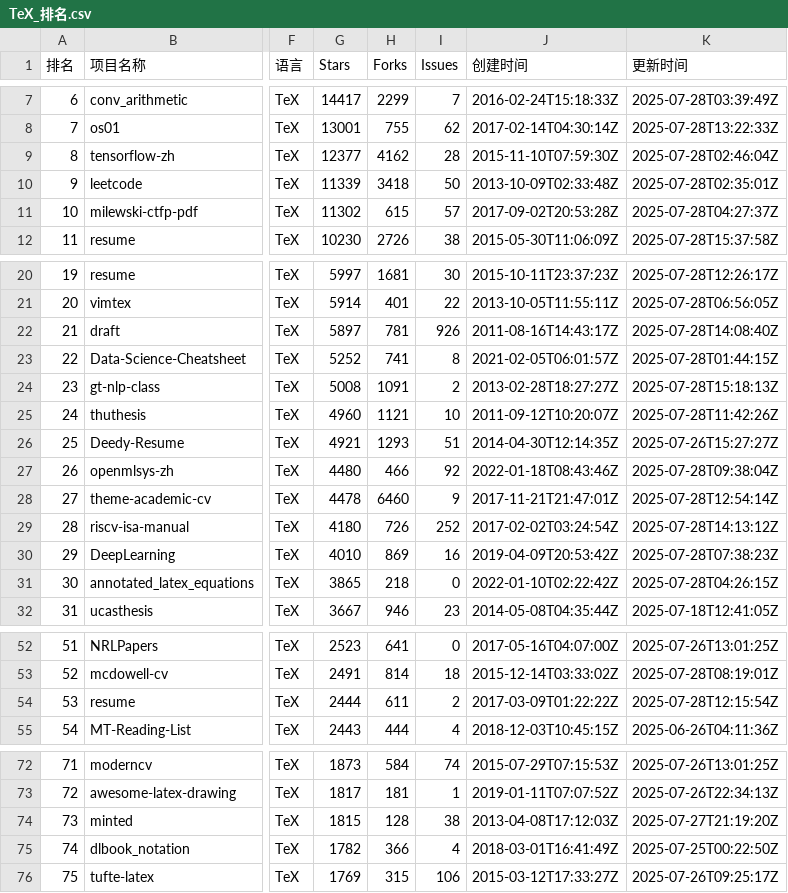
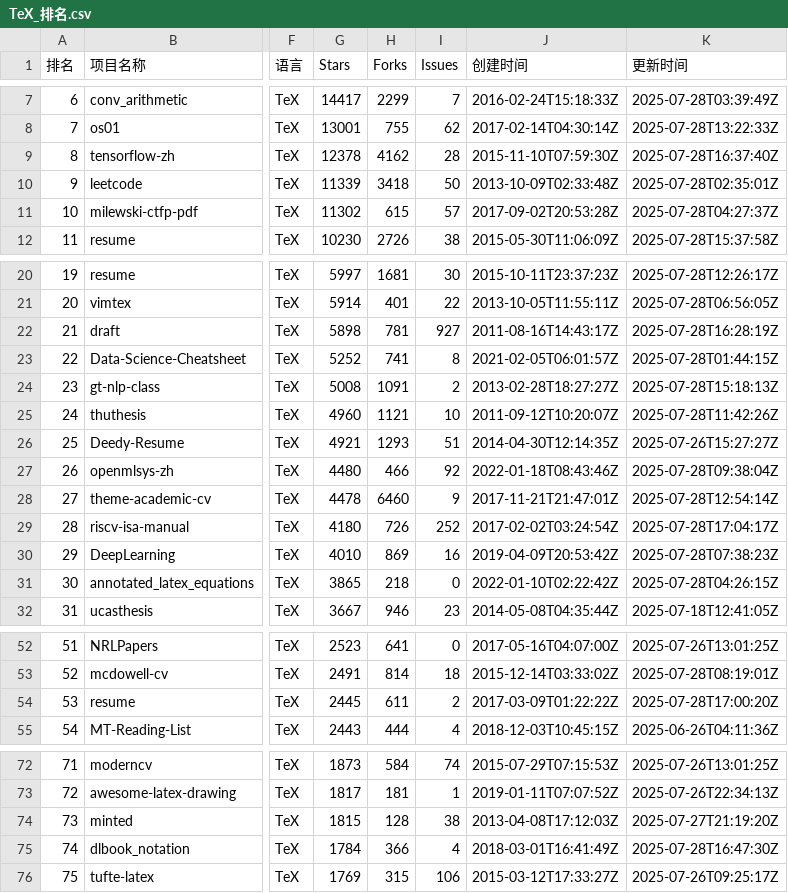
Before and after one commit to aimkick/githubrank, a CSV file: data/TeX_排名.csv, drawn as a sheet; only a part is shown, gaps mark what is left out; the diff covers the shown part only; the diff names each change by its address in the sheet, - before the commit and + after, or states it on an @@ line.

```diff
--- a/data/TeX_排名.csv
+++ b/data/TeX_排名.csv
-G9 (Stars): 12377
+G9 (Stars): 12378
-K9 (更新时间): 2025-07-28T02:46:04Z
+K9 (更新时间): 2025-07-28T16:37:40Z
-G22 (Stars): 5897
+G22 (Stars): 5898
-I22 (Issues): 926
+I22 (Issues): 927
-K22 (更新时间): 2025-07-28T14:08:40Z
+K22 (更新时间): 2025-07-28T16:28:19Z
-K29 (更新时间): 2025-07-28T14:13:12Z
+K29 (更新时间): 2025-07-28T17:04:17Z
-G54 (Stars): 2444
+G54 (Stars): 2445
-K54 (更新时间): 2025-07-28T12:15:54Z
+K54 (更新时间): 2025-07-28T17:00:20Z
-G75 (Stars): 1782
+G75 (Stars): 1784
-K75 (更新时间): 2025-07-25T00:22:50Z
+K75 (更新时间): 2025-07-28T16:47:30Z
```
Also changed, not shown: 1 edited cell elsewhere in this file, data/总体-Forks_排名.csv, data/总体-Stars_排名.csv, 8 other files.
